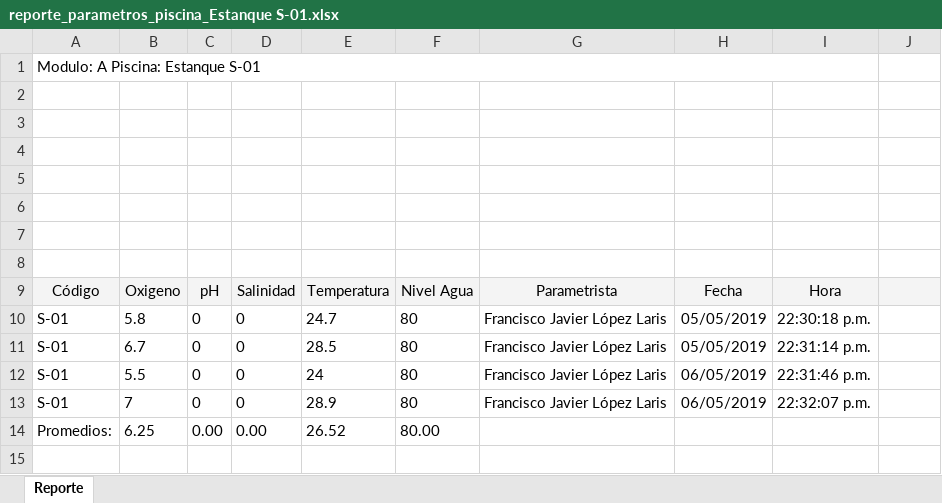
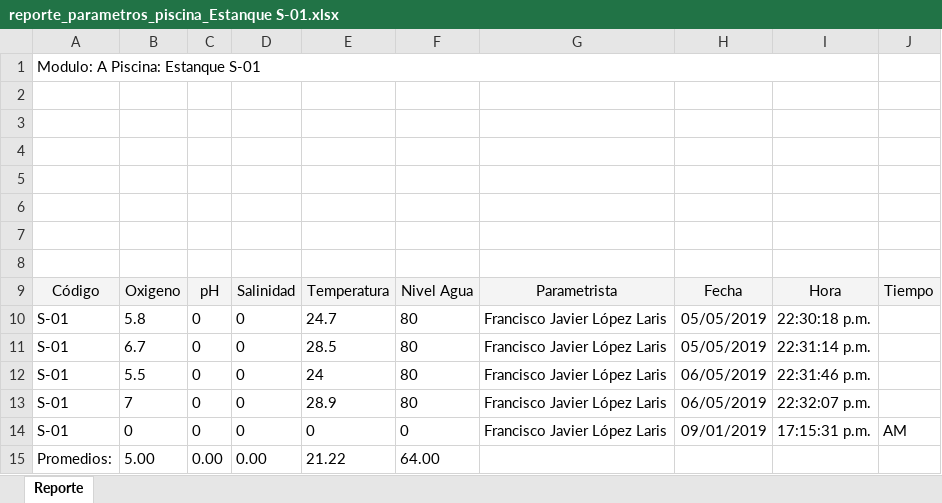
Before and after one commit to jlaris1/llaos-serv, an Excel workbook: files/reports/parametros/reporte_parametros_piscina_Estanque S-01.xlsx, sheet Reporte, drawn as a sheet; values as stored, in another font and other column widths than the file's, no borders; addresses are those after the commit; the diff names each change by its address in the sheet, - before the commit and + after, or states it on an @@ line.

Commit message:
cambios en parametros

```diff
--- a/files/reports/parametros/reporte_parametros_piscina_Estanque S-01.xlsx (sheet Reporte)
+++ b/files/reports/parametros/reporte_parametros_piscina_Estanque S-01.xlsx (sheet Reporte)
-J9: (empty)
+J9: Tiempo
+row 14: S-01 | 0 | 0 | 0 | 0 | 0 | Francisco Javier López Laris | 09/01/2019 | 17:15:31 p.m. | AM
-B15: 6.25
+B15: 5.00
-E15: 26.52
+E15: 21.22
-F15: 80.00
+F15: 64.00
```
Also changed, not shown: 5 other files.
